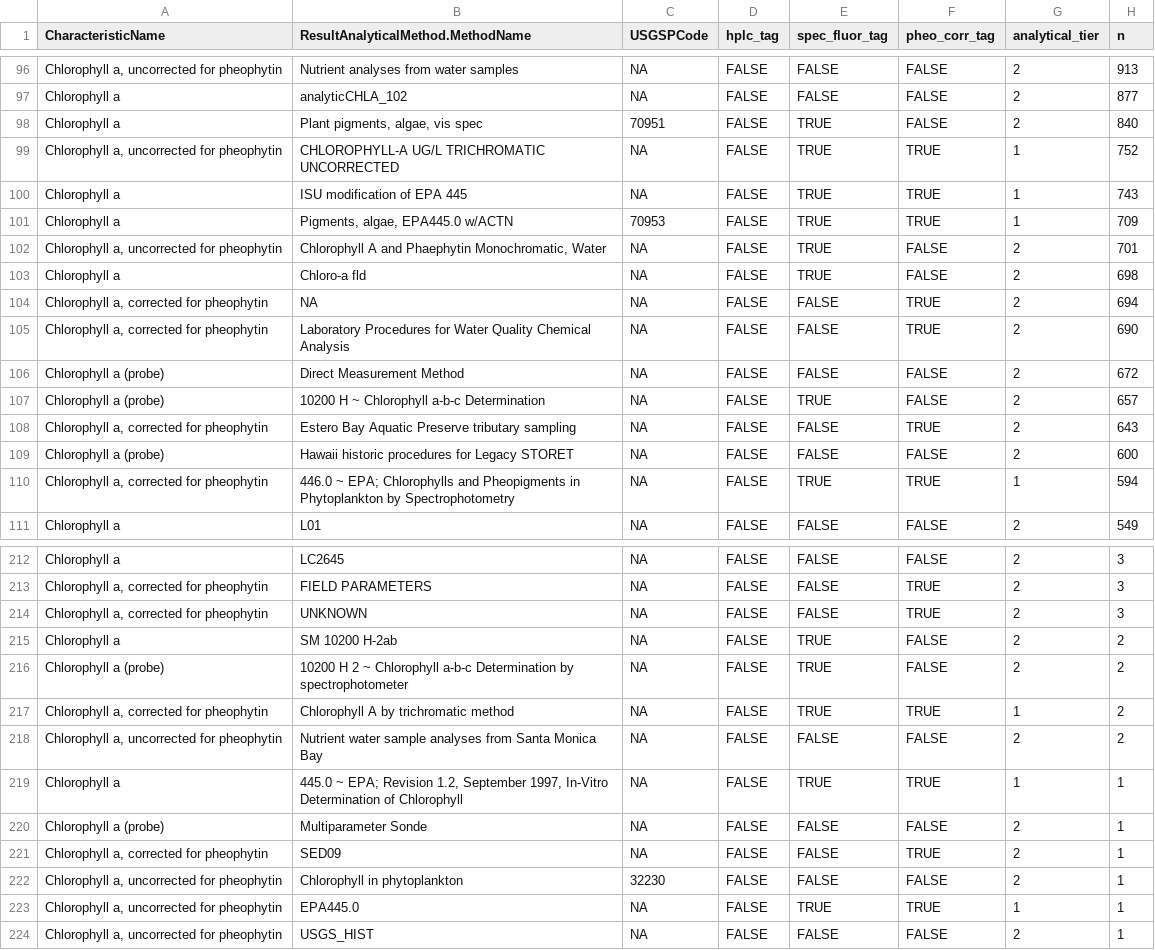
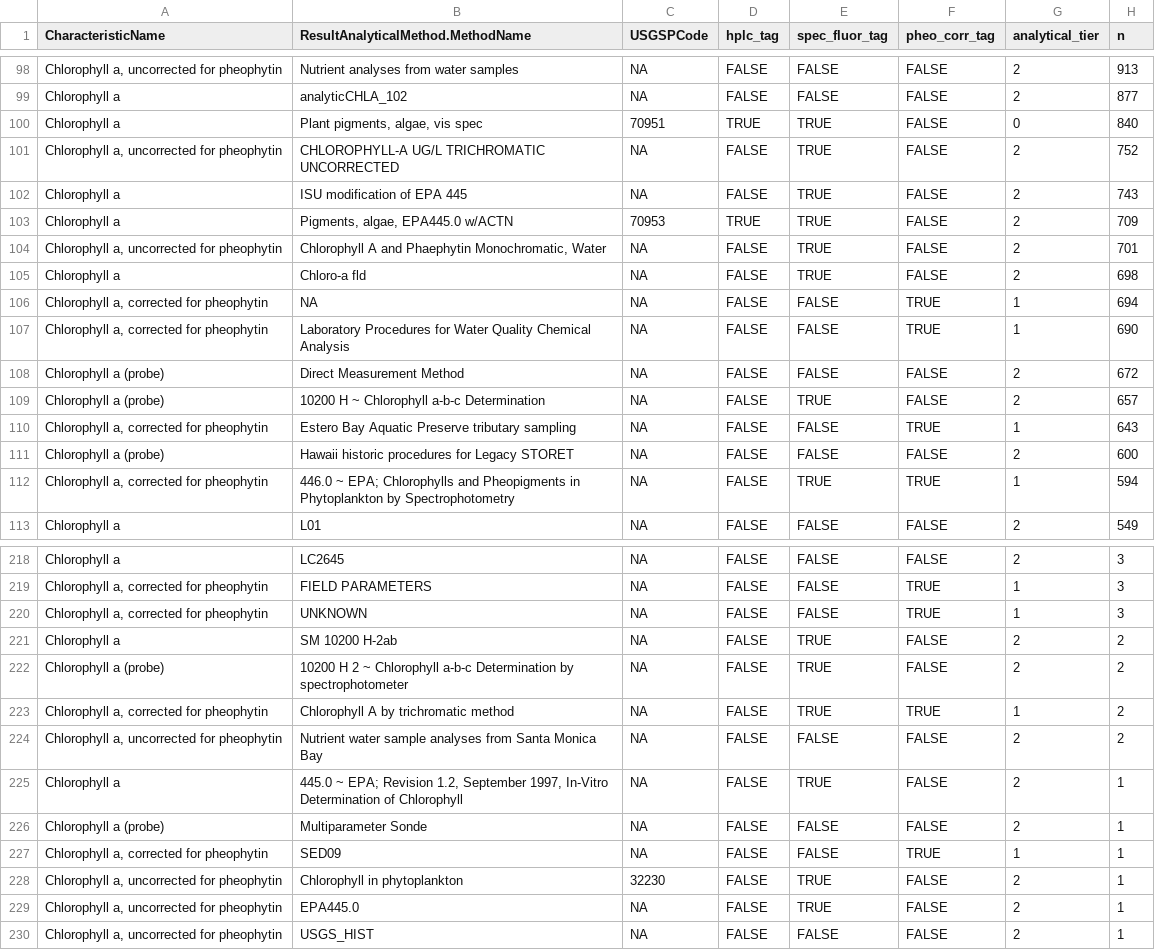
Before and after one commit to AquaSat/AquaMatch_harmonize_WQP, a CSV file: 3_harmonize/out/chla_analytical_tiering_record.csv, drawn as a sheet; only a part is shown, gaps mark what is left out; addresses are those after the commit; the diff covers the shown part only; the diff names each change by its address in the sheet, - before the commit and + after, or states it on an @@ line.

```diff
--- a/3_harmonize/out/chla_analytical_tiering_record.csv
+++ b/3_harmonize/out/chla_analytical_tiering_record.csv
-D100 (hplc_tag): FALSE
+D100 (hplc_tag): TRUE
-G100 (analytical_tier): 2
+G100 (analytical_tier): 0
-F101:F103 (pheo_corr_tag): TRUE
+F101:F103 (pheo_corr_tag): FALSE
-G101:G103 (analytical_tier): 1
+G101:G103 (analytical_tier): 2
-D103 (hplc_tag): FALSE
+D103 (hplc_tag): TRUE
-G106:G107 (analytical_tier): 2
+G106:G107 (analytical_tier): 1
-G110 (analytical_tier): 2
+G110 (analytical_tier): 1
-G219:G220 (analytical_tier): 2
+G219:G220 (analytical_tier): 1
-F225 (pheo_corr_tag): TRUE
+F225 (pheo_corr_tag): FALSE
-G225 (analytical_tier): 1
+G225 (analytical_tier): 2
-G227 (analytical_tier): 2
+G227 (analytical_tier): 1
-E228 (spec_fluor_tag): FALSE
+E228 (spec_fluor_tag): TRUE
-F229 (pheo_corr_tag): TRUE
+F229 (pheo_corr_tag): FALSE
-G229 (analytical_tier): 1
+G229 (analytical_tier): 2
```
Also changed, not shown: 6 added rows and 66 edited cells elsewhere in this file, 10 other files.
